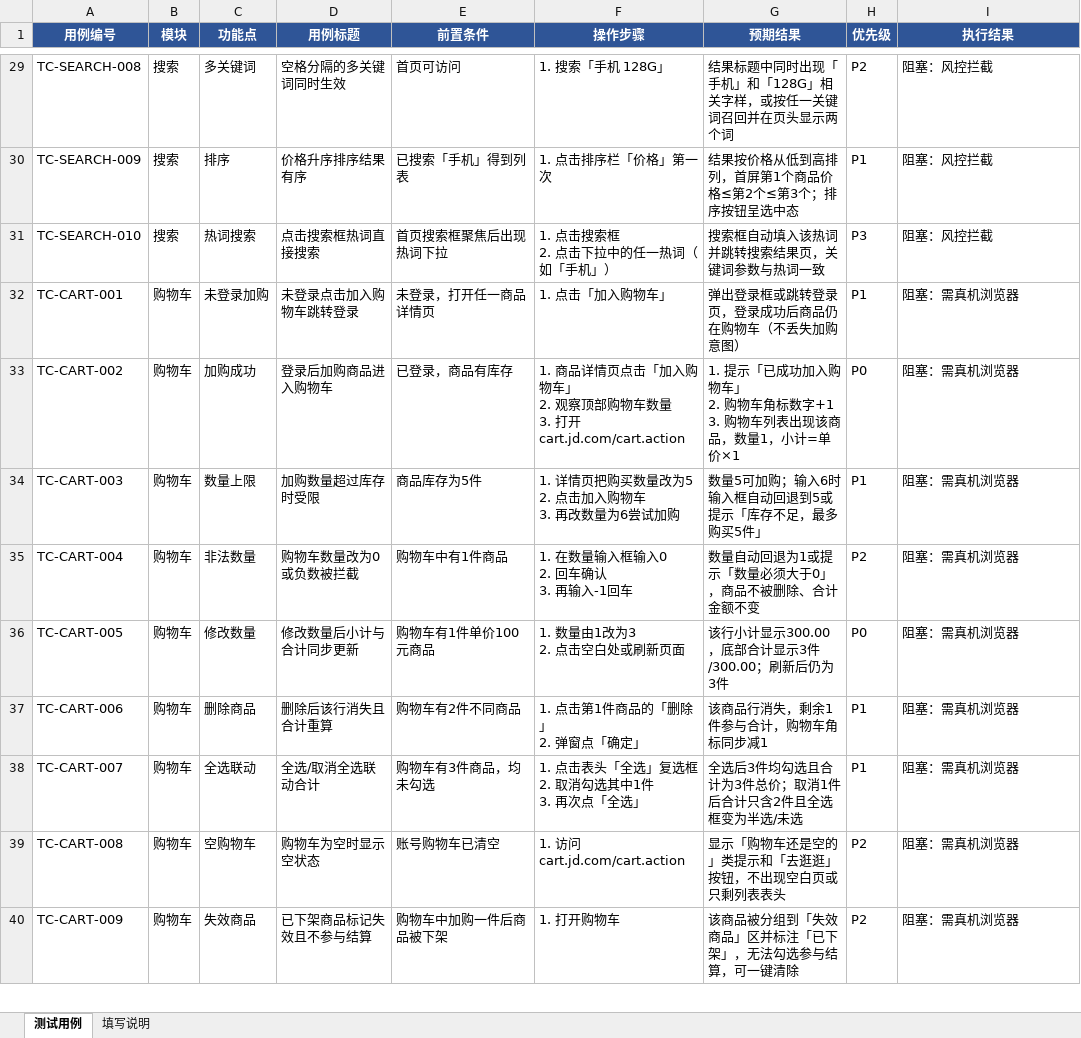
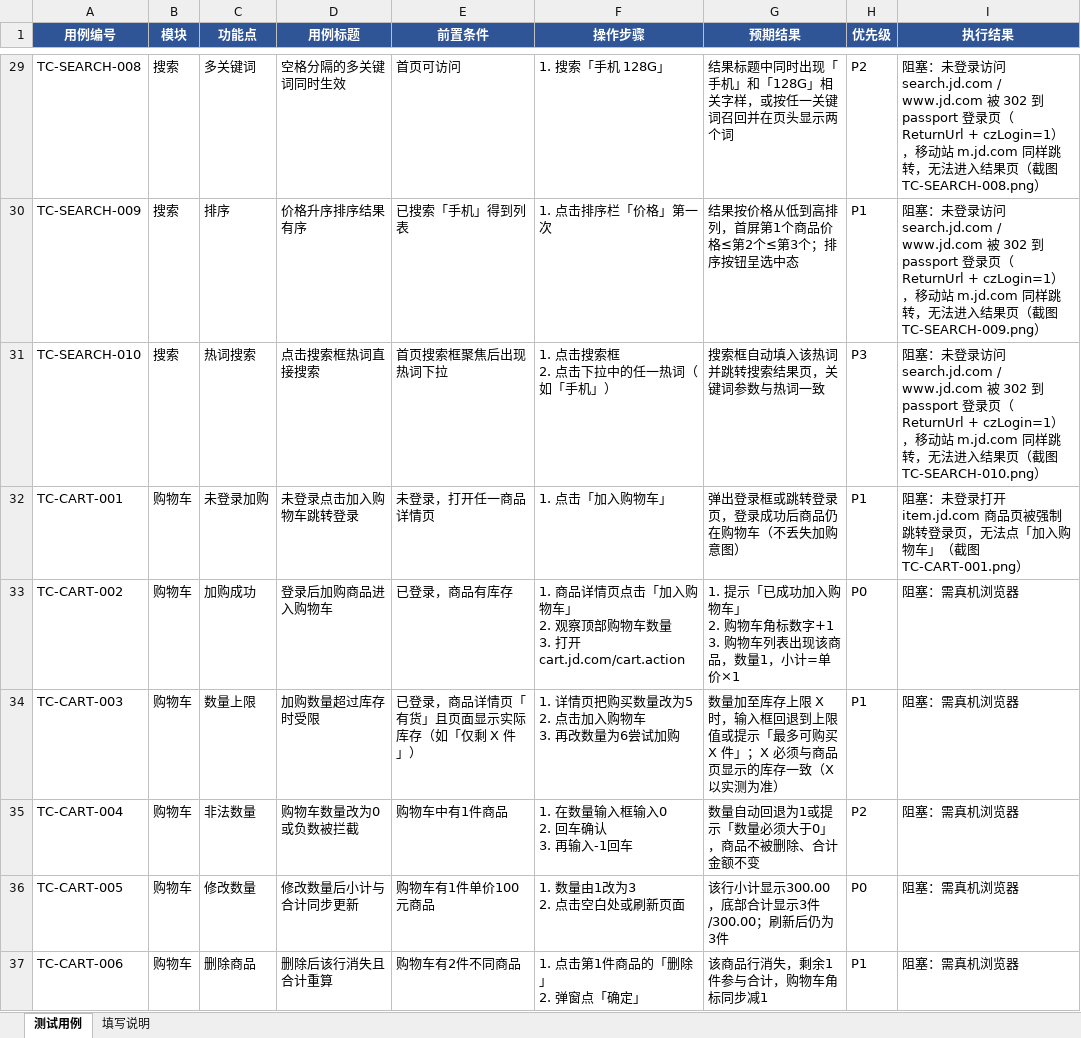
Before and after one commit to Mushu-MU/qa-practice, an Excel workbook: 测试用例-电商V1.xlsx, sheet 测试用例, drawn as a sheet; only a part is shown, gaps mark what is left out; the shorter side is filled out with more unchanged rows; values as stored, in another font and other column widths than the file's, no borders; the diff covers the shown part only; the diff names each change by its address in the sheet, - before the commit and + after, or states it on an @@ line.

```diff
--- a/测试用例-电商V1.xlsx (sheet 测试用例)
+++ b/测试用例-电商V1.xlsx (sheet 测试用例)
-I29 (执行结果): 阻塞：风控拦截
+I29 (执行结果): 阻塞：未登录访问 search.jd.com / www.jd.com 被 302 到 passport 登录页（ReturnUrl + czLogin=1），移动站 m.jd.com 同样跳转，无法进入结果页（截图 TC-SEARCH-008.png）
-I30 (执行结果): 阻塞：风控拦截
+I30 (执行结果): 阻塞：未登录访问 search.jd.com / www.jd.com 被 302 到 passport 登录页（ReturnUrl + czLogin=1），移动站 m.jd.com 同样跳转，无法进入结果页（截图 TC-SEARCH-009.png）
-I31 (执行结果): 阻塞：风控拦截
+I31 (执行结果): 阻塞：未登录访问 search.jd.com / www.jd.com 被 302 到 passport 登录页（ReturnUrl + czLogin=1），移动站 m.jd.com 同样跳转，无法进入结果页（截图 TC-SEARCH-010.png）
-I32 (执行结果): 阻塞：需真机浏览器
+I32 (执行结果): 阻塞：未登录打开 item.jd.com 商品页被强制跳转登录页，无法点「加入购物车」（截图 TC-CART-001.png）
-E34 (前置条件): 商品库存为5件
+E34 (前置条件): 已登录，商品详情页「有货」且页面显示实际库存（如「仅剩 X 件」）
-G34 (预期结果): 数量5可加购；输入6时输入框自动回退到5或提示「库存不足，最多购买5件」
+G34 (预期结果): 数量加至库存上限 X 时，输入框回退到上限值或提示「最多可购买 X 件」；X 必须与商品页显示的库存一致（X 以实测为准）
```
Also changed, not shown: 11 added rows and 31 edited cells elsewhere in this sheet, 35 other files.
